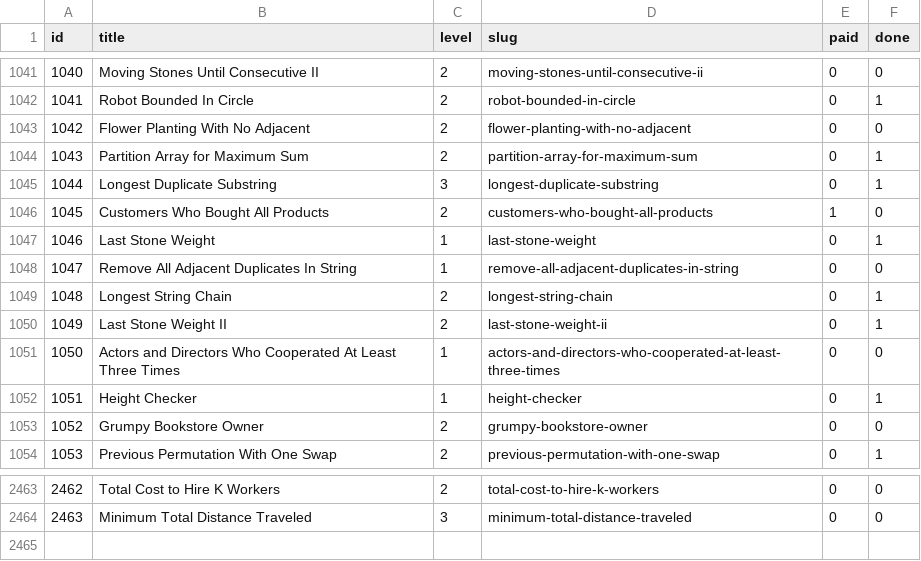
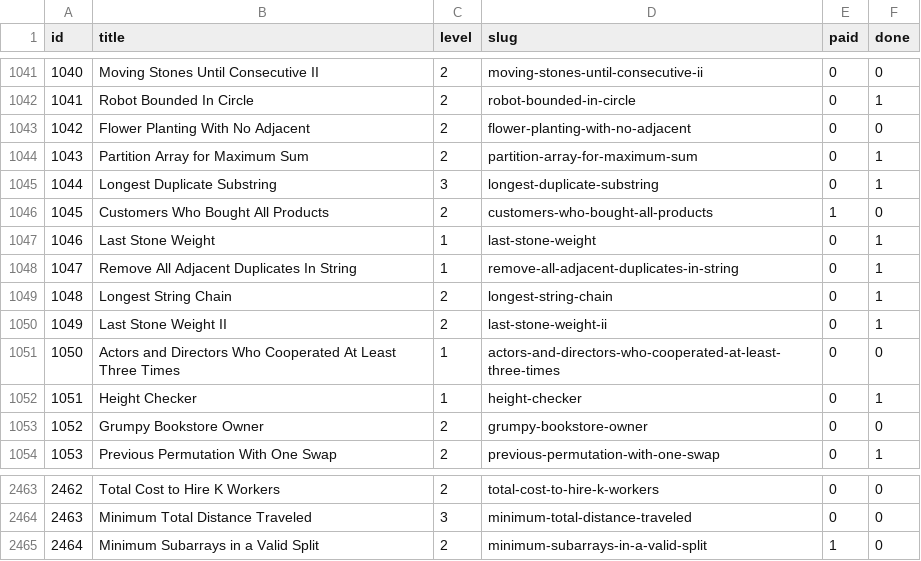
Before and after one commit to vNaonLu/leetcode-daily, a CSV file: src/questions_list.csv, drawn as a sheet; only a part is shown, gaps mark what is left out.

```diff
--- a/src/questions_list.csv
+++ b/src/questions_list.csv
@@ -1047,3 +1047,3 @@ id,title,level,slug,paid,done
 1046,Last Stone Weight,1,last-stone-weight,0,1
-1047,Remove All Adjacent Duplicates In String,1,remove-all-adjacent-duplicates-in-string,0,0
+1047,Remove All Adjacent Duplicates In String,1,remove-all-adjacent-duplicates-in-string,0,1
 1048,Longest String Chain,2,longest-string-chain,0,1
@@ -2464 +2464,2 @@ id,title,level,slug,paid,done
 2463,Minimum Total Distance Traveled,3,minimum-total-distance-traveled,0,0
+2464,Minimum Subarrays in a Valid Split,2,minimum-subarrays-in-a-valid-split,1,0
```
Also changed, not shown: src/logs.csv, 4 other files.
